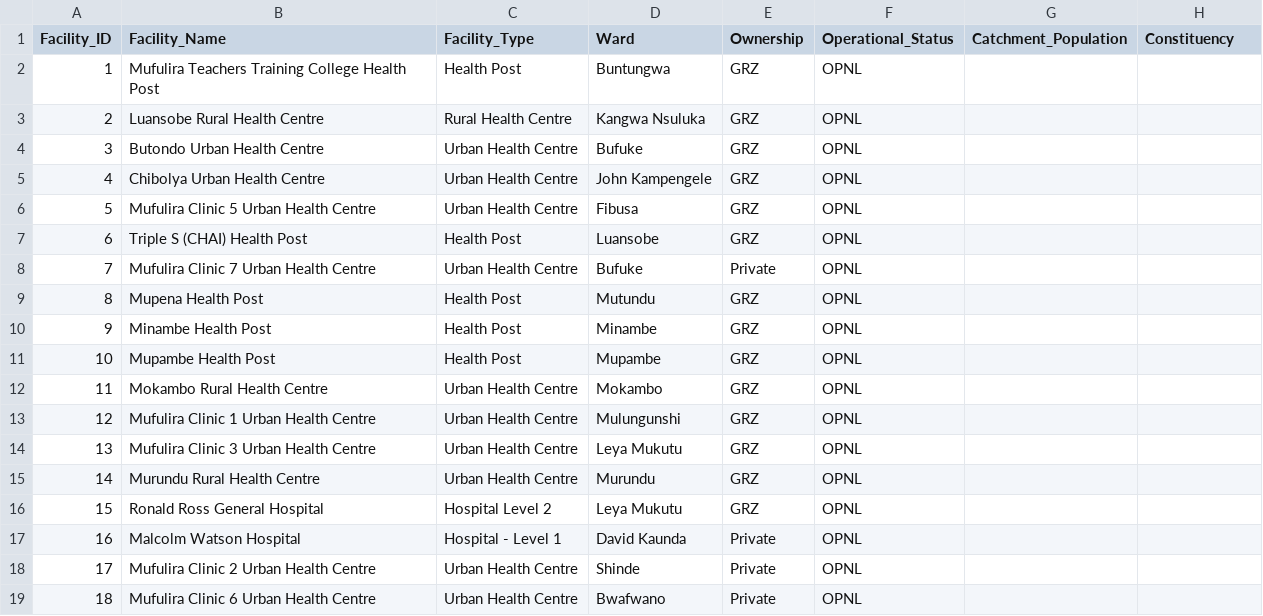
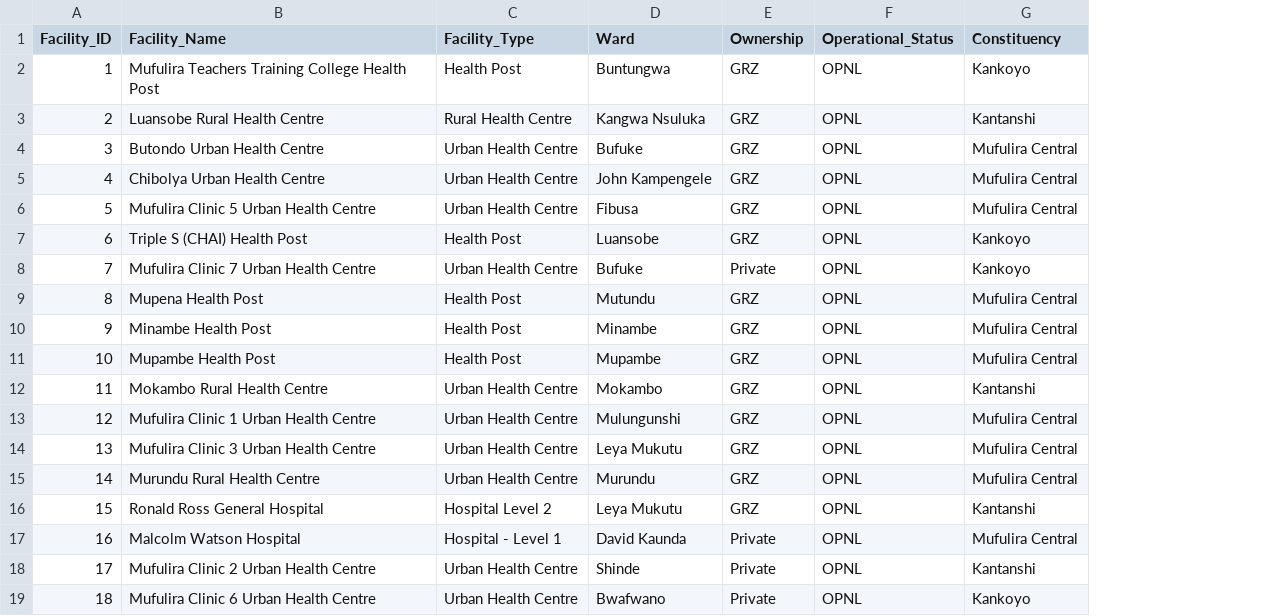
Before and after one commit to Mambwe-LC/db-unza26-csc4792-Mufulira-Municipal-Council-group-8, a CSV file: cleaned_datasets/db-unza26-csc4792-mufulira_health_facilities.csv, drawn as a sheet; removed rows and columns are numbered as before the commit, all else as after; the diff names each change by its address in the sheet, - before the commit and + after, or states it on an @@ line.

```diff
--- a/cleaned_datasets/db-unza26-csc4792-mufulira_health_facilities.csv
+++ b/cleaned_datasets/db-unza26-csc4792-mufulira_health_facilities.csv
-column G (Catchment_Population), empty
-G2 (Constituency): (empty)
+G2 (Constituency): Kankoyo
-G3 (Constituency): (empty)
+G3 (Constituency): Kantanshi
-G4:G6 (Constituency): (empty)
+G4:G6 (Constituency): Mufulira Central
-G7:G8 (Constituency): (empty)
+G7:G8 (Constituency): Kankoyo
-G9:G11 (Constituency): (empty)
+G9:G11 (Constituency): Mufulira Central
-G12 (Constituency): (empty)
+G12 (Constituency): Kantanshi
-G13:G15 (Constituency): (empty)
+G13:G15 (Constituency): Mufulira Central
-G16 (Constituency): (empty)
+G16 (Constituency): Kantanshi
-G17 (Constituency): (empty)
+G17 (Constituency): Mufulira Central
-G18 (Constituency): (empty)
+G18 (Constituency): Kantanshi
-G19 (Constituency): (empty)
+G19 (Constituency): Kankoyo
```
Also changed, not shown: cleaned_datasets/db-unza26-csc4792-mufulira_ward_public_consultation_issues.csv, 2 other files.
